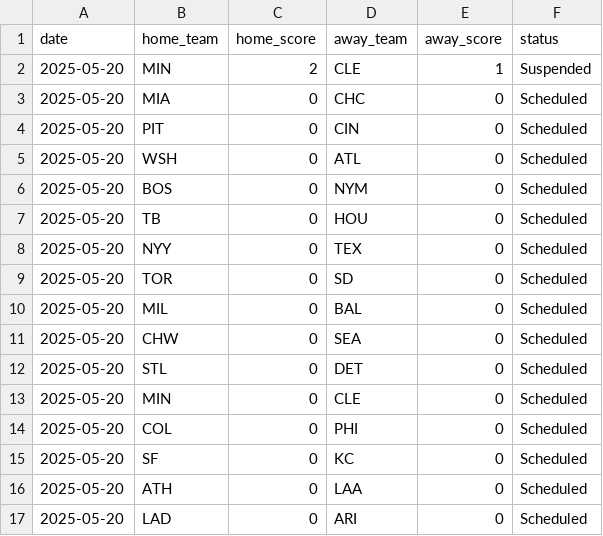
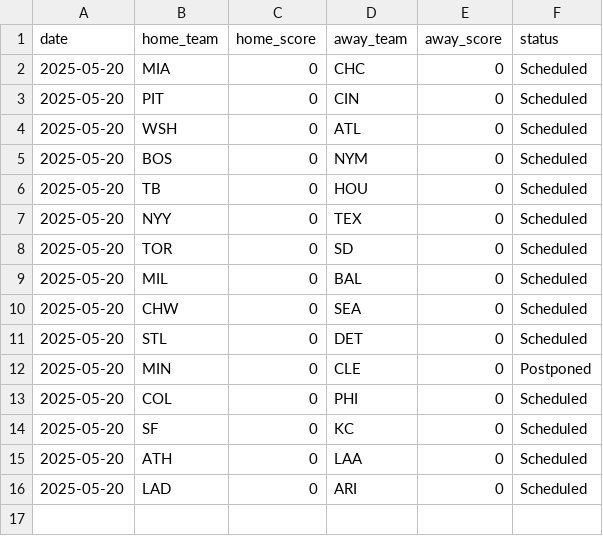
Before and after one commit to ChefBoyRJeff/BaseballScraper, a CSV file: data/scores_2025-05-20.csv, drawn as a sheet.

```diff
--- a/data/scores_2025-05-20.csv
+++ b/data/scores_2025-05-20.csv
@@ -1,3 +1,2 @@
 date,home_team,home_score,away_team,away_score,status
-2025-05-20,"MIN",2,"CLE",1,"Suspended"
 2025-05-20,"MIA",0,"CHC",0,"Scheduled"
@@ -12,3 +11,3 @@ date,home_team,home_score,away_team,away_score,status
 2025-05-20,"STL",0,"DET",0,"Scheduled"
-2025-05-20,"MIN",0,"CLE",0,"Scheduled"
+2025-05-20,"MIN",0,"CLE",0,"Postponed"
 2025-05-20,"COL",0,"PHI",0,"Scheduled"
```
Also changed, not shown: data/players_2025-05-20.csv, 11 other files.
